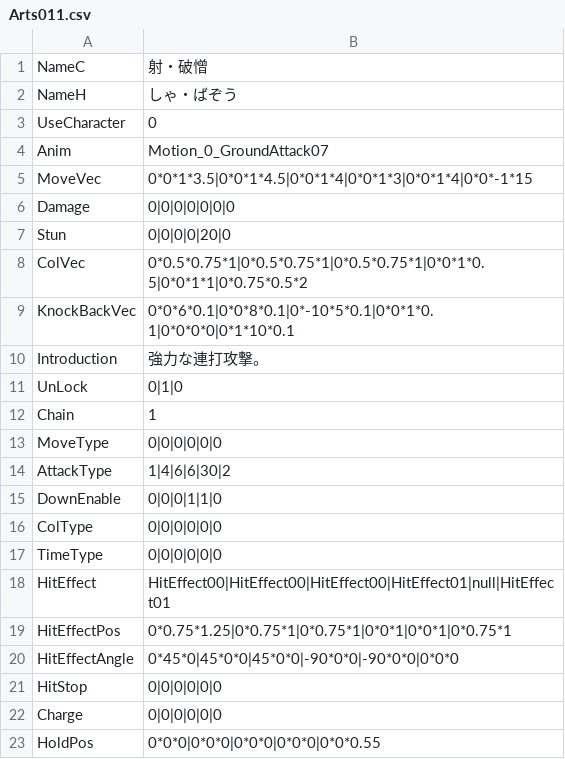
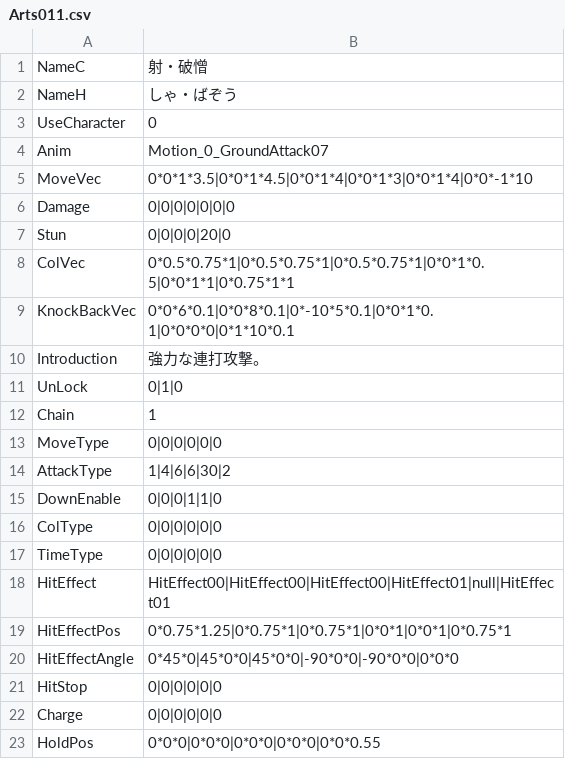
Before and after one commit to vinvinvidal/Project00, a CSV file: Project/Assets/Resources/csv/Arts/Arts011.csv, drawn as a sheet.

```diff
--- a/Project/Assets/Resources/csv/Arts/Arts011.csv
+++ b/Project/Assets/Resources/csv/Arts/Arts011.csv
@@ -4,6 +4,6 @@ UseCharacter,0
 Anim,Motion_0_GroundAttack07
-MoveVec,0*0*1*3.5|0*0*1*4.5|0*0*1*4|0*0*1*3|0*0*1*4|0*0*-1*15
+MoveVec,0*0*1*3.5|0*0*1*4.5|0*0*1*4|0*0*1*3|0*0*1*4|0*0*-1*10
 Damage,0|0|0|0|0|0|0
 Stun,0|0|0|0|20|0
-ColVec,0*0.5*0.75*1|0*0.5*0.75*1|0*0.5*0.75*1|0*0*1*0.5|0*0*1*1|0*0.75*0.5*2
+ColVec,0*0.5*0.75*1|0*0.5*0.75*1|0*0.5*0.75*1|0*0*1*0.5|0*0*1*1|0*0.75*1*1
 KnockBackVec,0*0*6*0.1|0*0*8*0.1|0*-10*5*0.1|0*0*1*0.1|0*0*0*0|0*1*10*0.1
```
Also changed, not shown: 12 other files.
